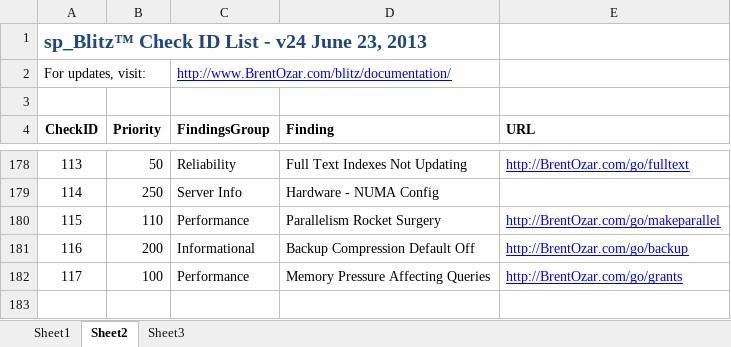
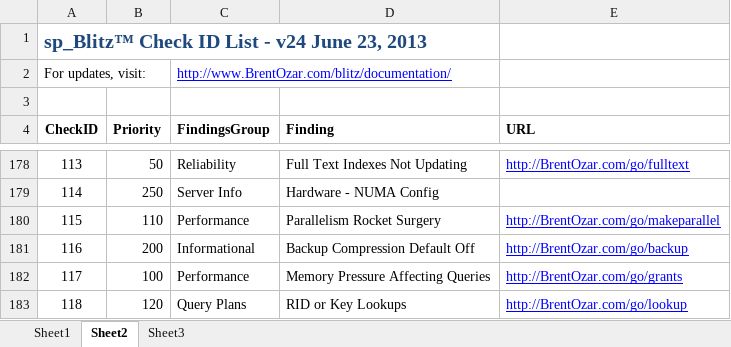
Before and after one commit to BrentOzarULTD/SQL-Server-First-Responder-Kit, an Excel workbook: sp_Blitz/sp_Blitz™-CheckID-List.xlsx, sheet Sheet2, drawn as a sheet; only a part is shown, gaps mark what is left out; values as stored, in another font and other column widths than the file's, no borders; the diff names each change by its address in the sheet, - before the commit and + after, or states it on an @@ line.

Commit message:
Adding check 118 for key lookups in plan cache

```diff
--- a/sp_Blitz/sp_Blitz™-CheckID-List.xlsx (sheet Sheet2)
+++ b/sp_Blitz/sp_Blitz™-CheckID-List.xlsx (sheet Sheet2)
+row 183: 118 | 120 | Query Plans | RID or Key Lookups | http://BrentOzar.com/go/lookup
```
Also changed, not shown: 1 other file.
